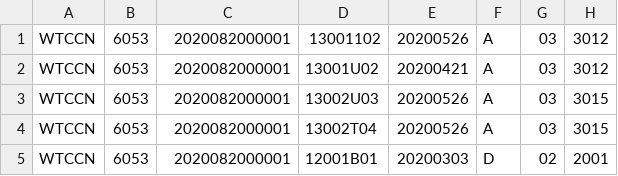
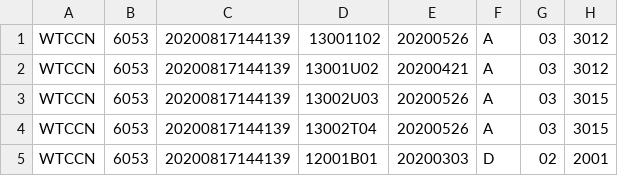
Before and after one commit to VICT0RW0NG/jmeter_pogc_stress_test, a CSV file: cn/space_master_d_data.csv, drawn as a sheet.

```diff
--- a/cn/space_master_d_data.csv
+++ b/cn/space_master_d_data.csv
@@ -1,5 +1,5 @@
-WTCCN,6053,2020082000001,13001102,20200526,A,03,3012,
-WTCCN,6053,2020082000001,13001U02,20200421,A,03,3012,
-WTCCN,6053,2020082000001,13002U03,20200526,A,03,3015,
-WTCCN,6053,2020082000001,13002T04,20200526,A,03,3015,
-WTCCN,6053,2020082000001,12001B01,20200303,D,02,2001,
+WTCCN,6053,20200817144139,13001102,20200526,A,03,3012,
+WTCCN,6053,20200817144139,13001U02,20200421,A,03,3012,
+WTCCN,6053,20200817144139,13002U03,20200526,A,03,3015,
+WTCCN,6053,20200817144139,13002T04,20200526,A,03,3015,
+WTCCN,6053,20200817144139,12001B01,20200303,D,02,2001,
```
Also changed, not shown: cn/result/o_result_5.csv, 25 other files.
